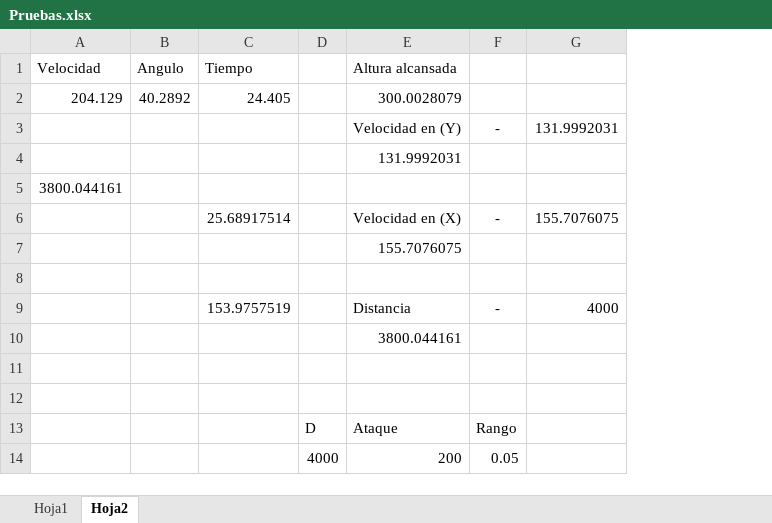
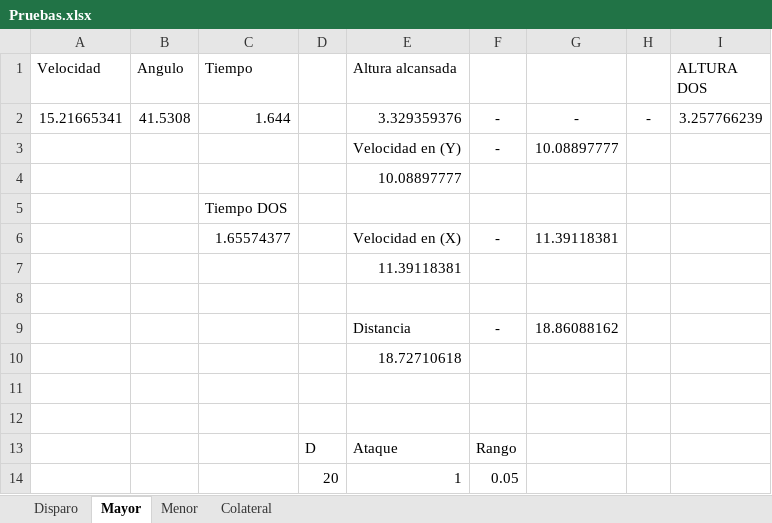
Before and after one commit to walter-agf/Info_II_Parcial_2, an Excel workbook: Pruebas.xlsx, sheet Mayor, drawn as a sheet; values as stored, in another font and other column widths than the file's, no borders; removed rows and columns are numbered as before the commit, all else as after; the diff names each change by its address in the sheet, - before the commit and + after, or states it on an @@ line.

```diff
--- a/Pruebas.xlsx (sheet Mayor)
+++ b/Pruebas.xlsx (sheet Mayor)
-sheet tab: Hoja1
+sheet tab: Disparo
-sheet tab: Hoja2
+sheet tab: Mayor
+sheet tab: Menor
+sheet tab: Colateral
-column G, row 3: 131.9992031; rows 6-9: 155.7076075 |  |  | 4000
+column G, row 3: 10.08897777; rows 6-9: 11.39118381 |  |  | 18.86088162
+column H, empty
+column I (ALTURA DOS), empty
-row 2: 204.129 | 40.2892 | 24.405 |  | 300.0028079
+row 2: 15.21665341 | 41.5308 | 1.644 |  | 3.329359376 | - | - | - | 3.257766239
-E4 (Altura alcansada): 131.9992031
+E4 (Altura alcansada): 10.08897777
-row 5: 3800.044161
+row 5:  |  | Tiempo DOS
-C6 (Tiempo): 25.68917514
+C6 (Tiempo): 1.65574377
-E7 (Altura alcansada): 155.7076075
+E7 (Altura alcansada): 11.39118381
-C9 (Tiempo): 153.9757519
+C9 (Tiempo): (empty)
-E10 (Altura alcansada): 3800.044161
+E10 (Altura alcansada): 18.72710618
-row 14:  |  |  | 4000 | 200 | 0.05
+row 14:  |  |  | 20 | 1 | 0.05
```
Also changed, not shown: 9 other files.
